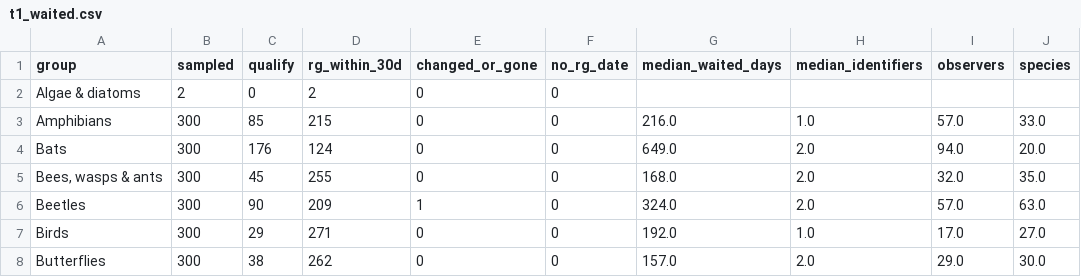
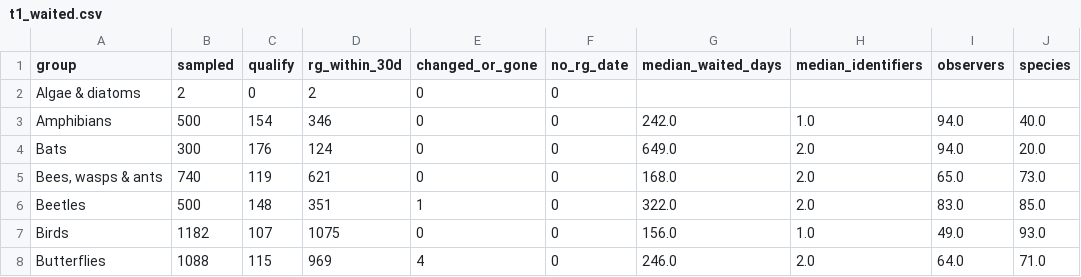
Before and after one commit to urbanmorph/overlooked, a CSV file: experiments/corpus_v0/results/t1_waited.csv, drawn as a sheet; only a part is shown; the diff covers the shown part only.

```diff
--- a/experiments/corpus_v0/results/t1_waited.csv
+++ b/experiments/corpus_v0/results/t1_waited.csv
@@ -2,7 +2,7 @@ group,sampled,qualify,rg_within_30d,changed_or_gone,no_rg_date,median_waited_day
 Algae & diatoms,2,0,2,0,0,,,,
-Amphibians,300,85,215,0,0,216.0,1.0,57.0,33.0
+Amphibians,500,154,346,0,0,242.0,1.0,94.0,40.0
 Bats,300,176,124,0,0,649.0,2.0,94.0,20.0
-"Bees, wasps & ants",300,45,255,0,0,168.0,2.0,32.0,35.0
-Beetles,300,90,209,1,0,324.0,2.0,57.0,63.0
-Birds,300,29,271,0,0,192.0,1.0,17.0,27.0
-Butterflies,300,38,262,0,0,157.0,2.0,29.0,30.0
+"Bees, wasps & ants",740,119,621,0,0,168.0,2.0,65.0,73.0
+Beetles,500,148,351,1,0,322.0,2.0,83.0,85.0
+Birds,1182,107,1075,0,0,156.0,1.0,49.0,93.0
+Butterflies,1088,115,969,4,0,246.0,2.0,64.0,71.0
```
Also changed, not shown: 59 edited cells elsewhere in this file, experiments/corpus_v0/results/choice.csv, experiments/corpus_v0/results/t1_best.csv, 25 other files.
